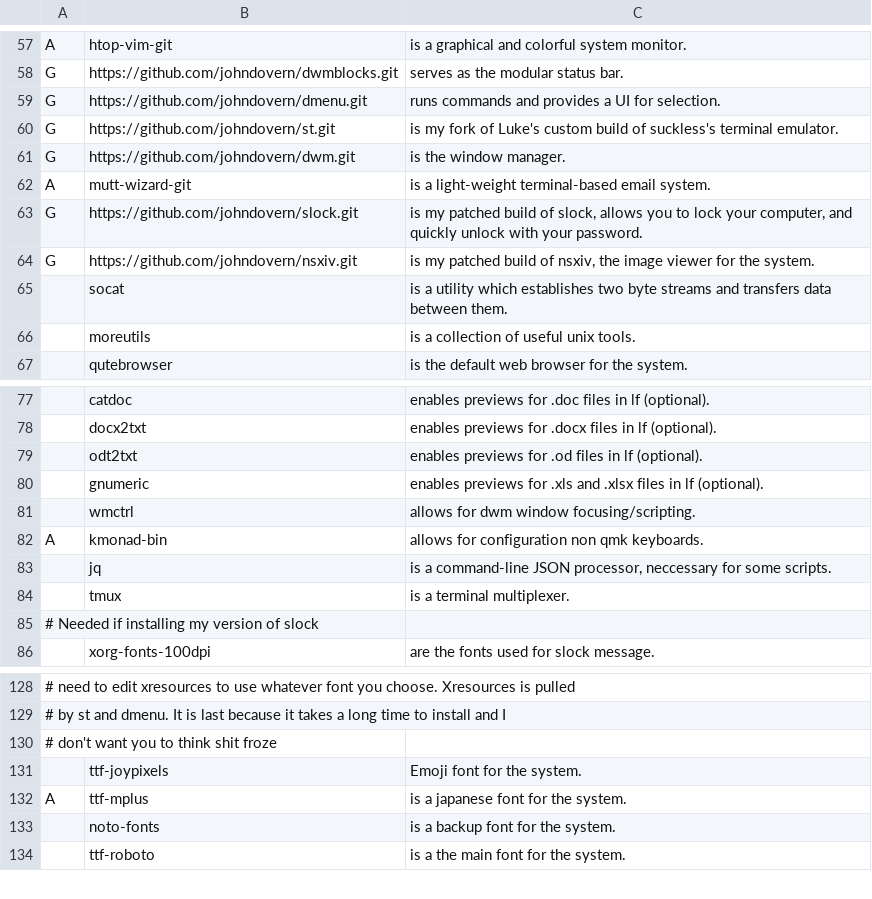
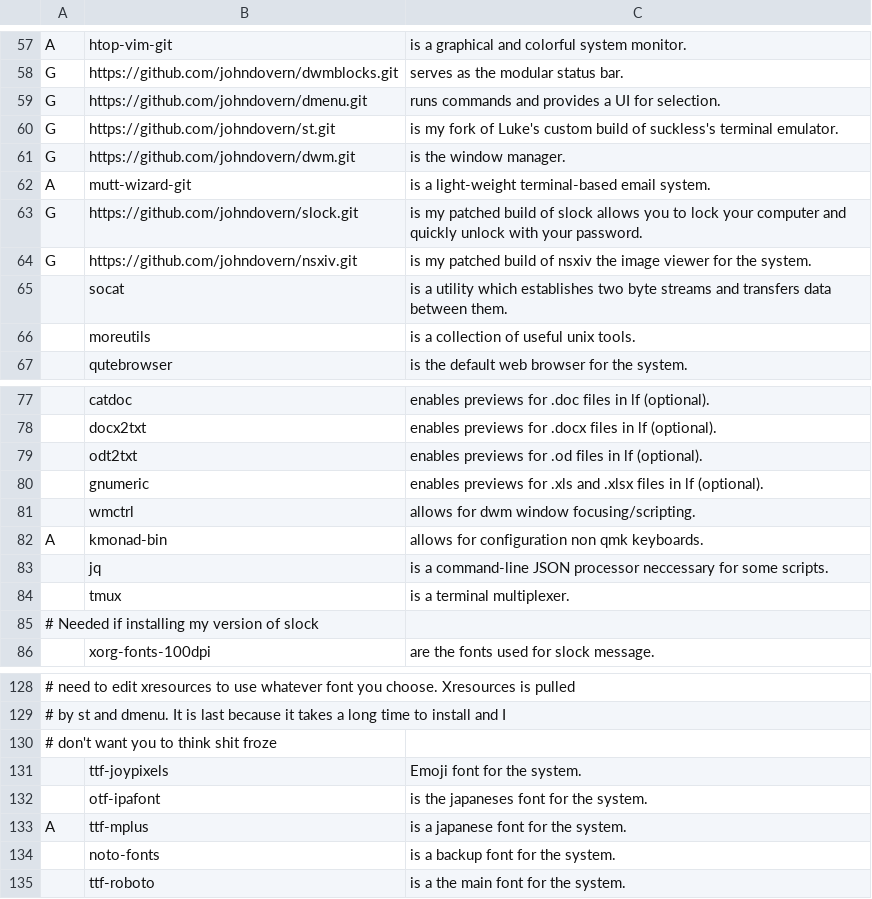
Before and after one commit to johndovern/NARDS, a CSV file: progs.csv, drawn as a sheet; only a part is shown, gaps mark what is left out; the diff names each change by its address in the sheet, - before the commit and + after, or states it on an @@ line.

Commit message:
Cleanup and add font

```diff
--- a/progs.csv
+++ b/progs.csv
-C63: …build of slock, allows you to lock your computer, and quickly…
+C63: …build of slock allows you to lock your computer and quickly…
-C64: …build of nsxiv, the image…
+C64: …build of nsxiv the image…
-C83: …command-line JSON processor, neccessary for…
+C83: …command-line JSON processor neccessary for…
+row 132:  | otf-ipafont | is the japaneses font for the system.
```
